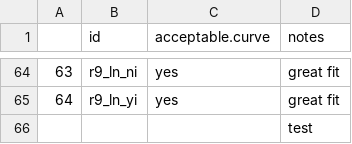
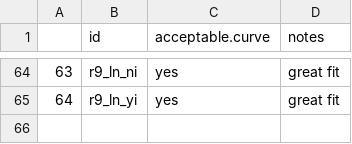
Before and after one commit to eaperkowski/NxI_soybean_phys, a CSV file: curve_fit_log.csv, drawn as a sheet; only a part is shown, gaps mark what is left out.

Commit message:
remove test (git is not being very nice today)

```diff
--- a/curve_fit_log.csv
+++ b/curve_fit_log.csv
@@ -65,2 +65 @@
 64,r9_ln_yi,yes,great fit
-,,,test
```
